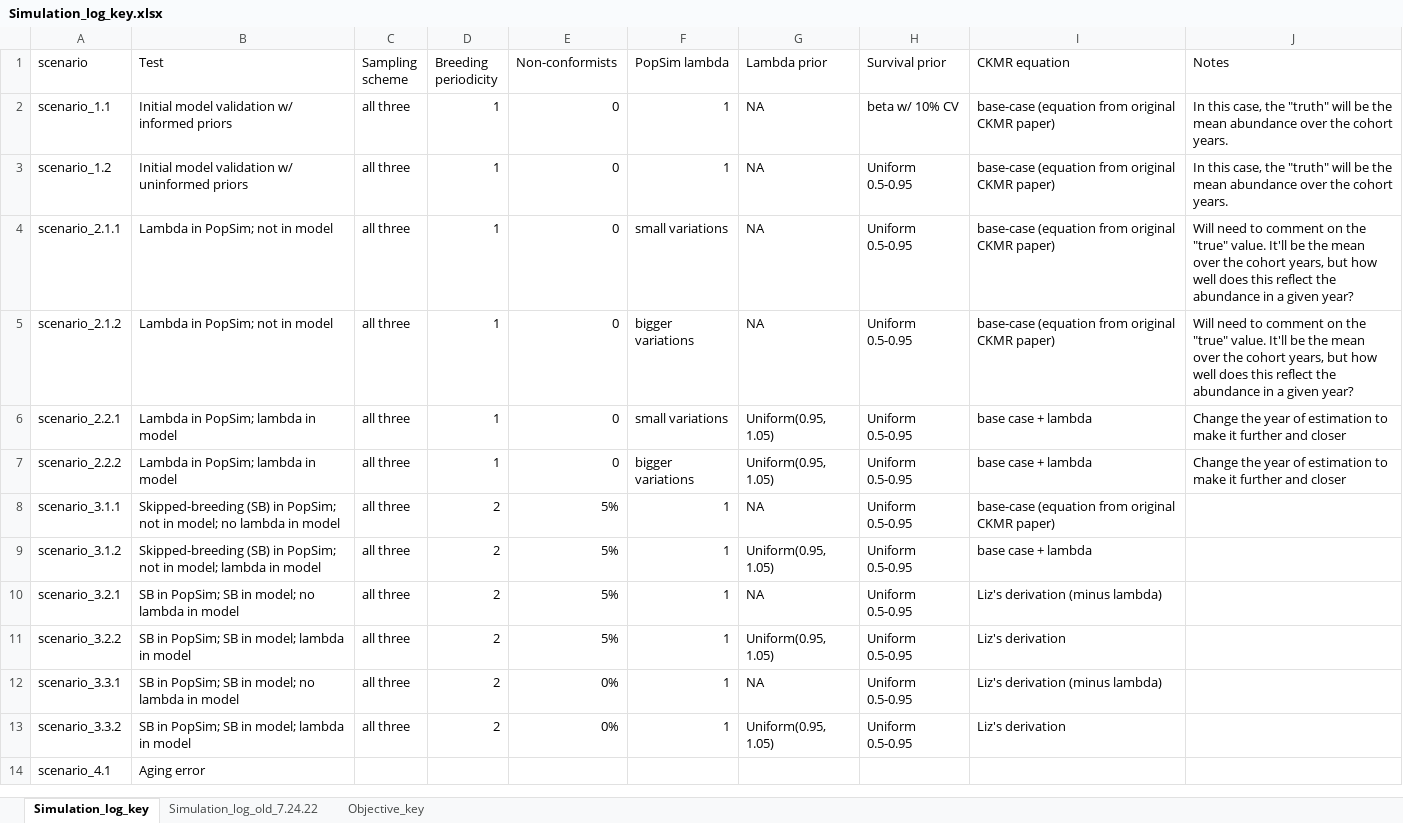
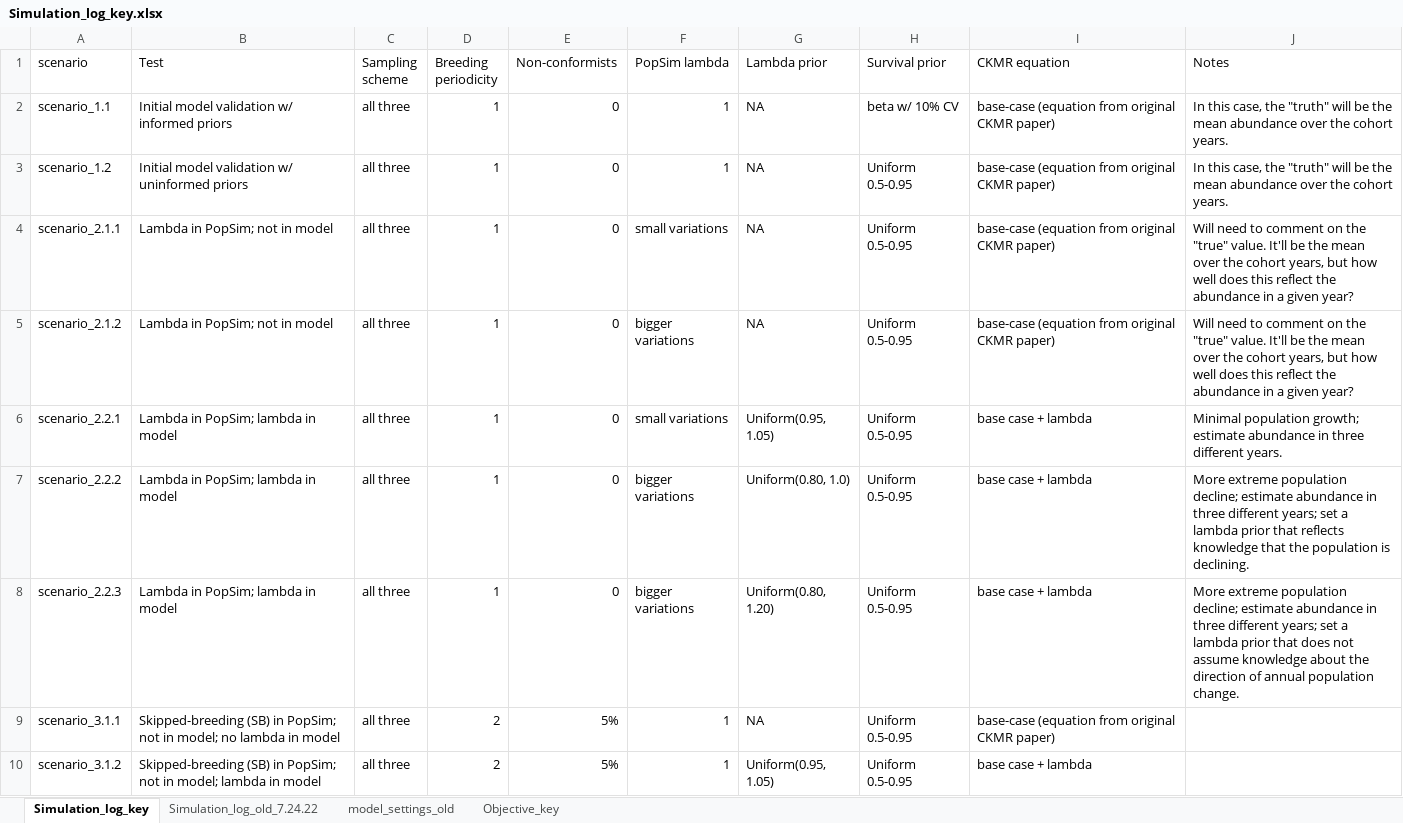
Before and after one commit to JDSwenson/LemonSharkCKMR, an Excel workbook: Simulation_log_key.xlsx, sheet Simulation_log_key, drawn as a sheet; only a part is shown; the shorter side is filled out with more unchanged rows; values as stored, in another font and other column widths than the file's, no borders; the diff names each change by its address in the sheet, - before the commit and + after, or states it on an @@ line.

Commit message:
Update simulation log objects and add scenario 3.3.3

```diff
--- a/Simulation_log_key.xlsx (sheet Simulation_log_key)
+++ b/Simulation_log_key.xlsx (sheet Simulation_log_key)
+sheet tab: model_settings_old
-J6 (Notes): Change the year of estimation to make it further and closer
+J6 (Notes): Minimal population growth; estimate abundance in three different years.
-G7 (Lambda prior): Uniform(0.95, 1.05)
+G7 (Lambda prior): Uniform(0.80, 1.0)
-J7 (Notes): Change the year of estimation to make it further and closer
+J7 (Notes): More extreme population decline; estimate abundance in three different years; set a lambda prior that reflects knowledge that the population is declining.
+row 8: scenario_2.2.3 | Lambda in PopSim; lambda in model | all three | 1 | 0 | bigger variations | Uniform(0.80, 1.20) | Uniform 0.5-0.95 | base case + lambda | More extreme population decline; estimate abundance in three different years; set a lambda prior that does not assume knowledge about the direction of annual population change.
```
Also changed, not shown: 20 other files.
